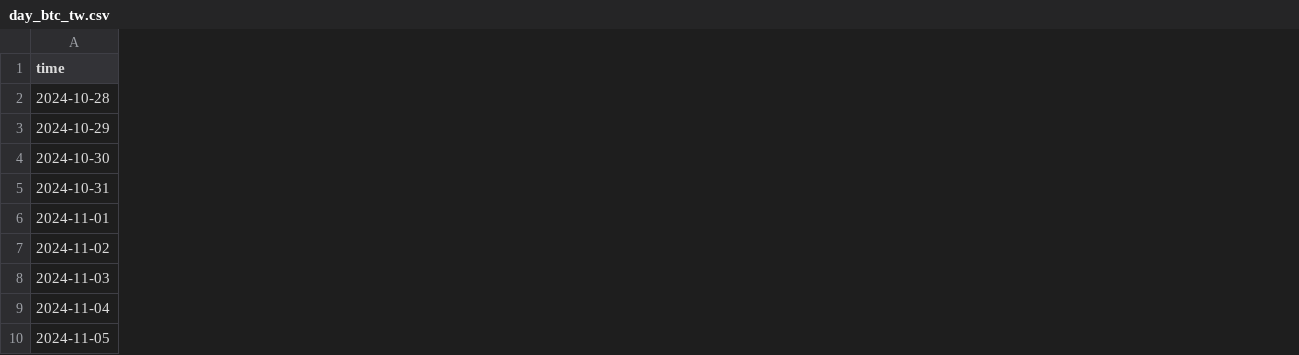
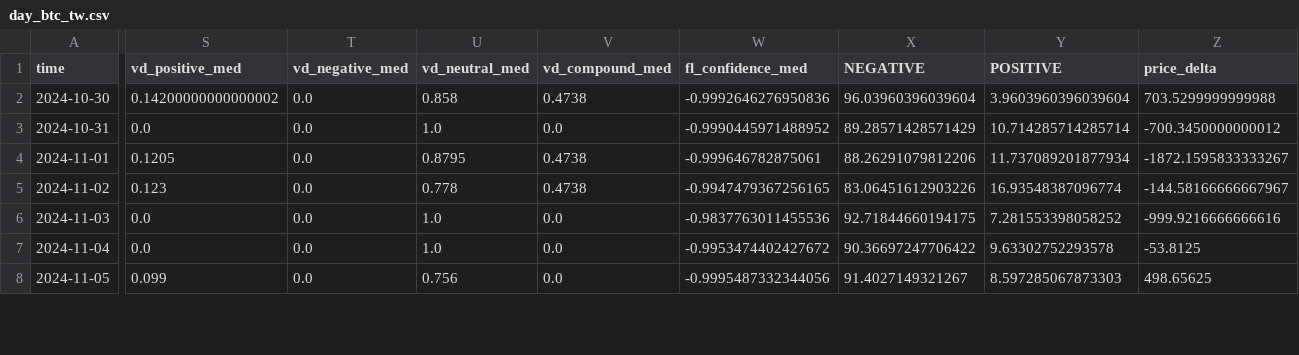
Before and after one commit to RubyQianru/Crypto-Price-and-Twitter-Sentimental-Analysis, a CSV file: day_btc_tw.csv, drawn as a sheet; only a part is shown, gaps mark what is left out; removed rows and columns are numbered as before the commit, all else as after; rows hold the shown columns only; the diff covers the shown part only; the diff names each change by its address in the sheet, - before the commit and + after, or states it on an @@ line.

```diff
--- a/day_btc_tw.csv
+++ b/day_btc_tw.csv
+column S (vd_positive_med), rows 2-8: 0.14200000000000002 | 0.0 | 0.1205 | 0.123 | 0.0 | 0.0 | 0.099
+column T (vd_negative_med), rows 2-8: all 0.0
+column U (vd_neutral_med), rows 2-8: 0.858 | 1.0 | 0.8795 | 0.778 | 1.0 | 1.0 | 0.756
+column V (vd_compound_med), rows 2-8: 0.4738 | 0.0 | 0.4738 | 0.4738 | 0.0 | 0.0 | 0.0
+column W (fl_confidence_med), rows 2-8: -0.9992646276950836 | -0.9990445971488952 | -0.999646782875061 | -0.9947479367256165 | -0.9837763011455536 | -0.9953474402427672 | -0.9995487332344056
+column X (NEGATIVE), rows 2-8: 96.03960396039604 | 89.28571428571429 | 88.26291079812206 | 83.06451612903226 | 92.71844660194175 | 90.36697247706422 | 91.4027149321267
+column Y (POSITIVE), rows 2-8: 3.9603960396039604 | 10.714285714285714 | 11.737089201877934 | 16.93548387096774 | 7.281553398058252 | 9.63302752293578 | 8.597285067873303
+column Z (price_delta), rows 2-8: 703.5299999999988 | -700.3450000000012 | -1872.1595833333267 | -144.58166666667967 | -999.9216666666616 | -53.8125 | 498.65625
-row 2: 2024-10-28
-row 3: 2024-10-29
```
Also changed, not shown: 5 added columns and 5 edited cells elsewhere in this file, 4 other files.
